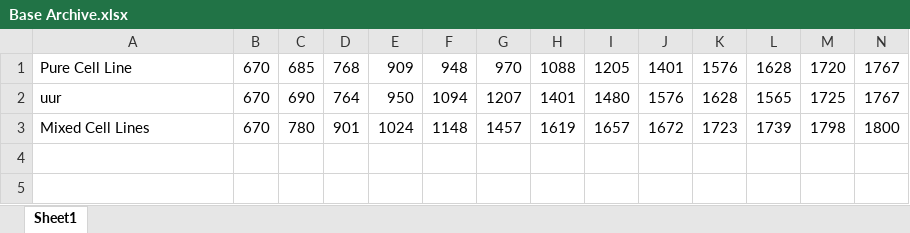
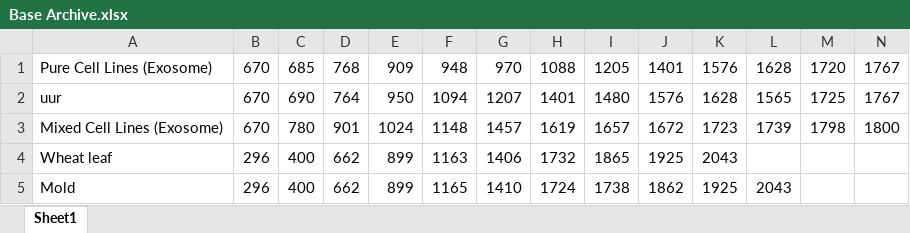
Before and after one commit to ikecoglu/PhotonicsLab, an Excel workbook: BaseCorrection_Normalization/Base Archive.xlsx, sheet Sheet1, drawn as a sheet; only a part is shown; values as stored, in another font and other column widths than the file's, no borders; rows hold the shown columns only; the diff names each change by its address in the sheet, - before the commit and + after, or states it on an @@ line.

Commit message:
Update Base Archive.xlsx

```diff
--- a/BaseCorrection_Normalization/Base Archive.xlsx (sheet Sheet1)
+++ b/BaseCorrection_Normalization/Base Archive.xlsx (sheet Sheet1)
-A1: Pure Cell Line
+A1: Pure Cell Lines (Exosome)
-A3: Mixed Cell Lines
+A3: Mixed Cell Lines (Exosome)
+row 4: Wheat leaf | 296 | 400 | 662 | 899 | 1163 | 1406 | 1732 | 1865 | 1925 | 2043
+row 5: Mold | 296 | 400 | 662 | 899 | 1165 | 1410 | 1724 | 1738 | 1862 | 1925 | 2043
```
